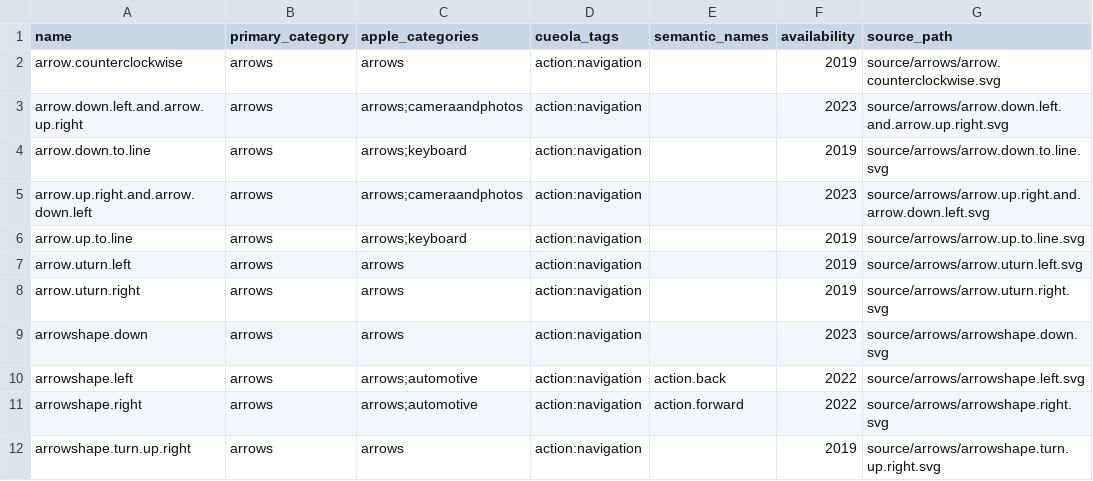
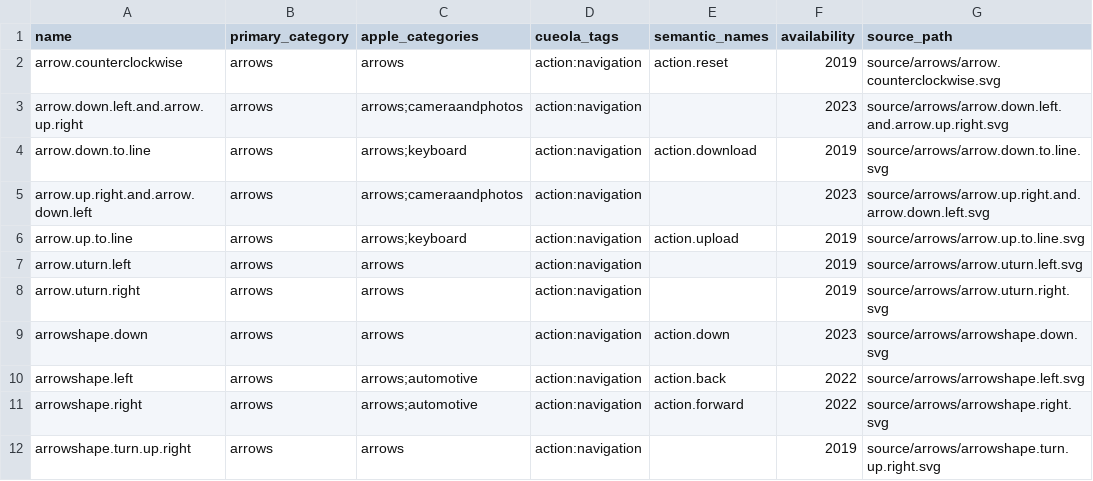
Before and after one commit to jonkost/Cueola, a CSV file: design-system/apple/symbols/catalog.csv, drawn as a sheet; only a part is shown; the diff covers the shown part only; the diff names each change by its address in the sheet, - before the commit and + after, or states it on an @@ line.

```diff
--- a/design-system/apple/symbols/catalog.csv
+++ b/design-system/apple/symbols/catalog.csv
-E2 (semantic_names): (empty)
+E2 (semantic_names): action.reset
-E4 (semantic_names): (empty)
+E4 (semantic_names): action.download
-E6 (semantic_names): (empty)
+E6 (semantic_names): action.upload
-E9 (semantic_names): (empty)
+E9 (semantic_names): action.down
```
Also changed, not shown: 4 added rows and 10 edited cells elsewhere in this file, 15 other files.
